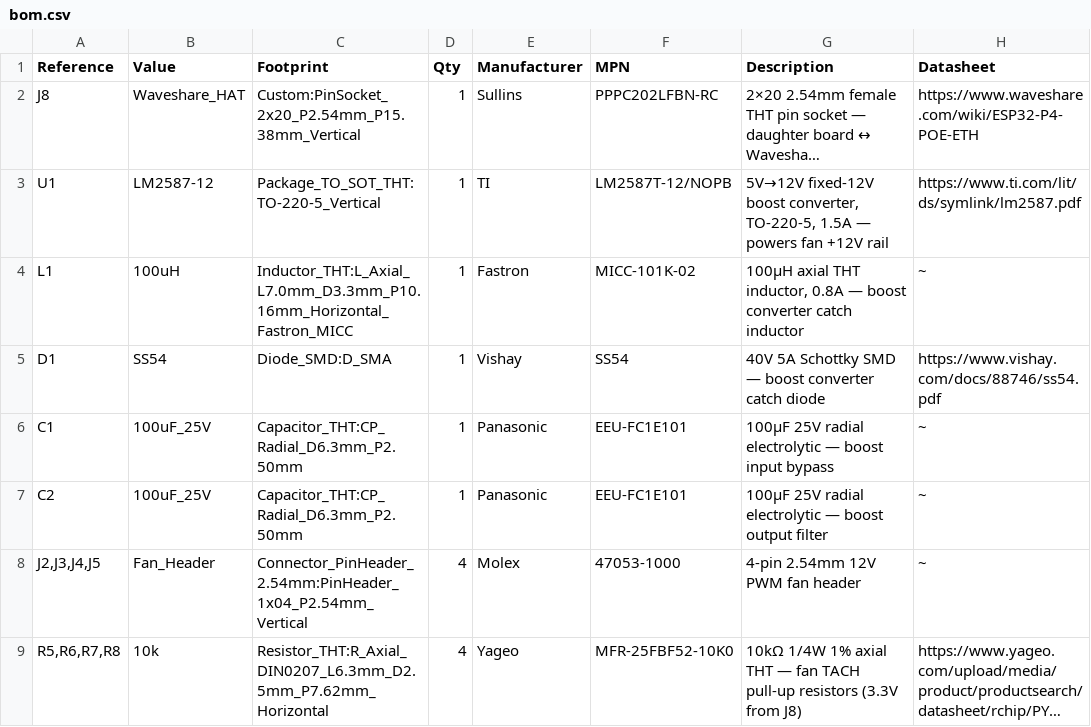
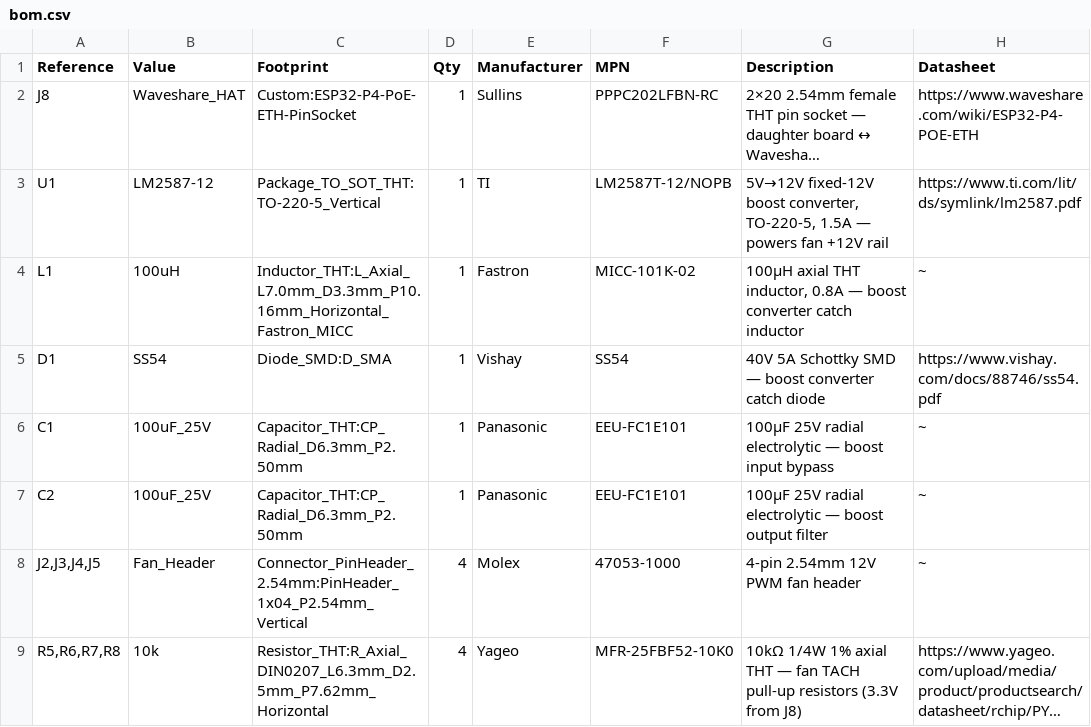
Before and after one commit to nielsverhoeven/PoE-FanController, a CSV file: hardware/bom/bom.csv, drawn as a sheet; only a part is shown; long unchanged cells end in …; the diff names each change by its address in the sheet, - before the commit and + after, or states it on an @@ line.

```diff
--- a/hardware/bom/bom.csv
+++ b/hardware/bom/bom.csv
-C2 (Footprint): Custom:PinSocket_2x20_P2.54mm_P15.38mm_Vertical
+C2 (Footprint): Custom:ESP32-P4-PoE-ETH-PinSocket
```
Also changed, not shown: 2 other files.
